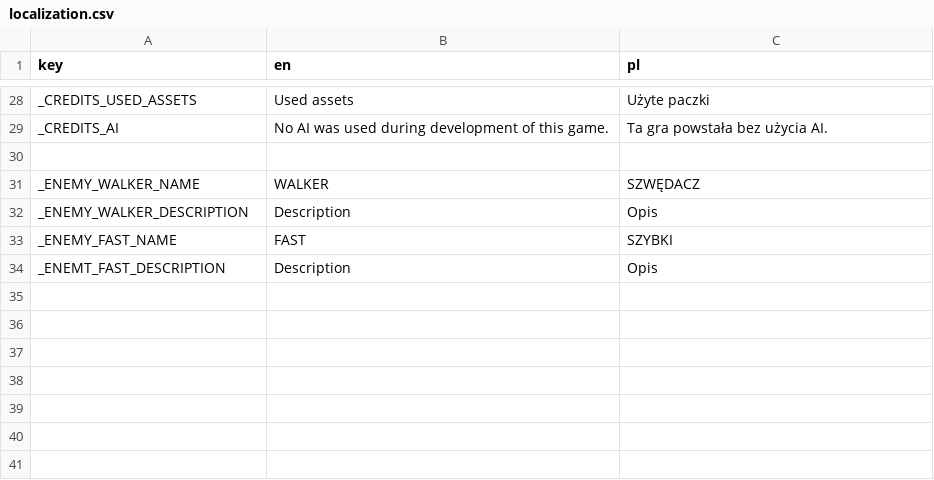
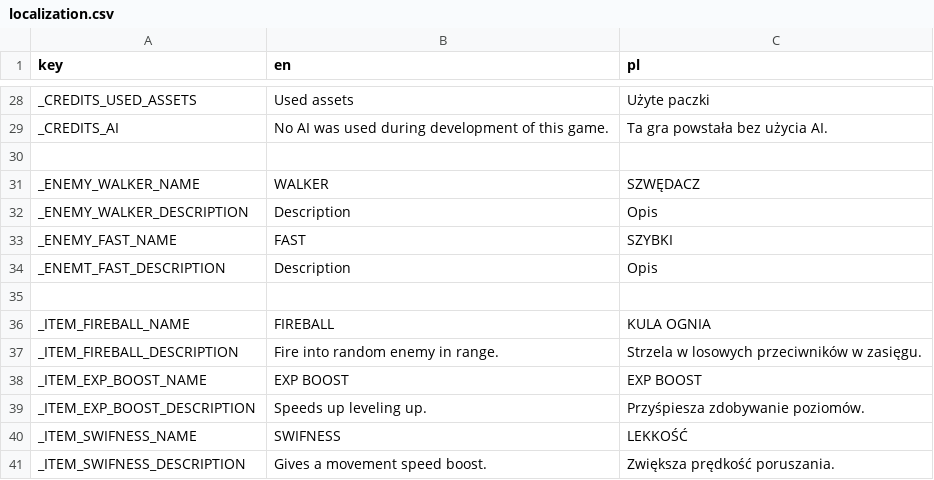
Before and after one commit to luriddream/cyrograph-localization, a CSV file: localization.csv, drawn as a sheet; only a part is shown, gaps mark what is left out; the diff names each change by its address in the sheet, - before the commit and + after, or states it on an @@ line.

Commit message:
added items translations

```diff
--- a/localization.csv
+++ b/localization.csv
+row 35: (empty)
+row 36: _ITEM_FIREBALL_NAME | FIREBALL | KULA OGNIA
+row 37: _ITEM_FIREBALL_DESCRIPTION | Fire into random enemy in range. | Strzela w losowych przeciwników w zasięgu.
+row 38: _ITEM_EXP_BOOST_NAME | EXP BOOST | EXP BOOST
+row 39: _ITEM_EXP_BOOST_DESCRIPTION | Speeds up leveling up. | Przyśpiesza zdobywanie poziomów.
+row 40: _ITEM_SWIFNESS_NAME | SWIFNESS | LEKKOŚĆ
+row 41: _ITEM_SWIFNESS_DESCRIPTION | Gives a movement speed boost. | Zwiększa prędkość poruszania.
```
